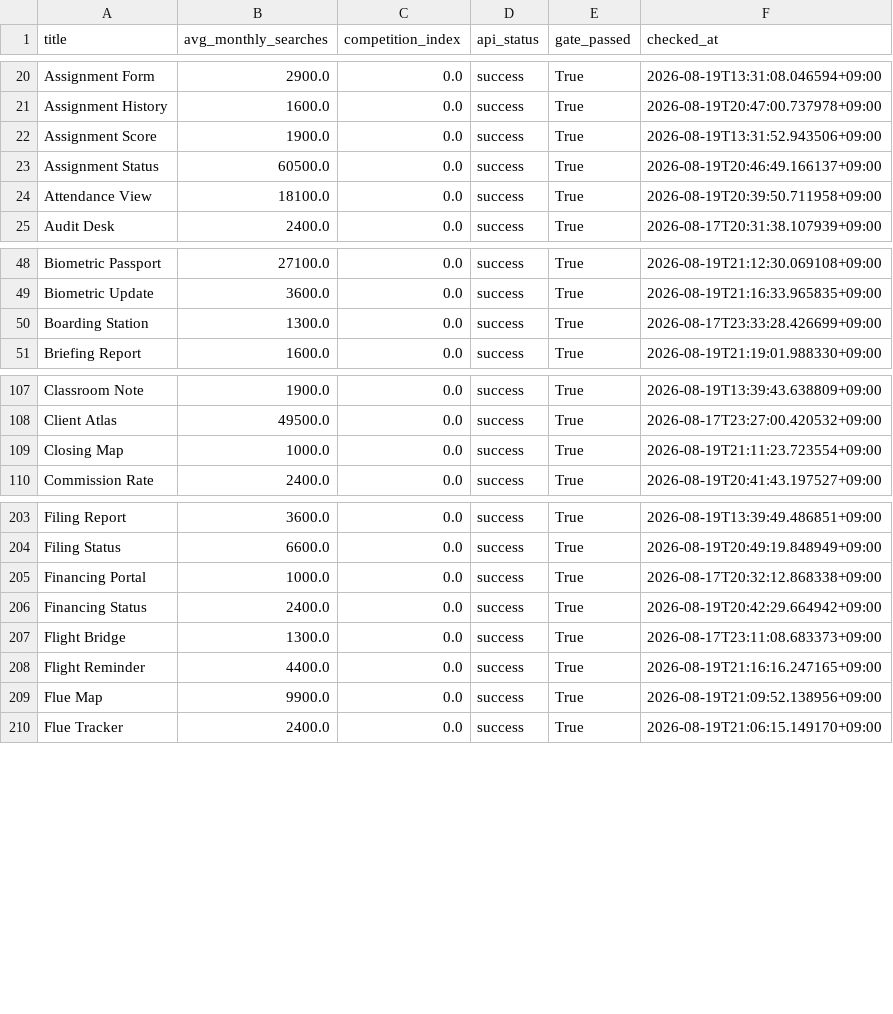
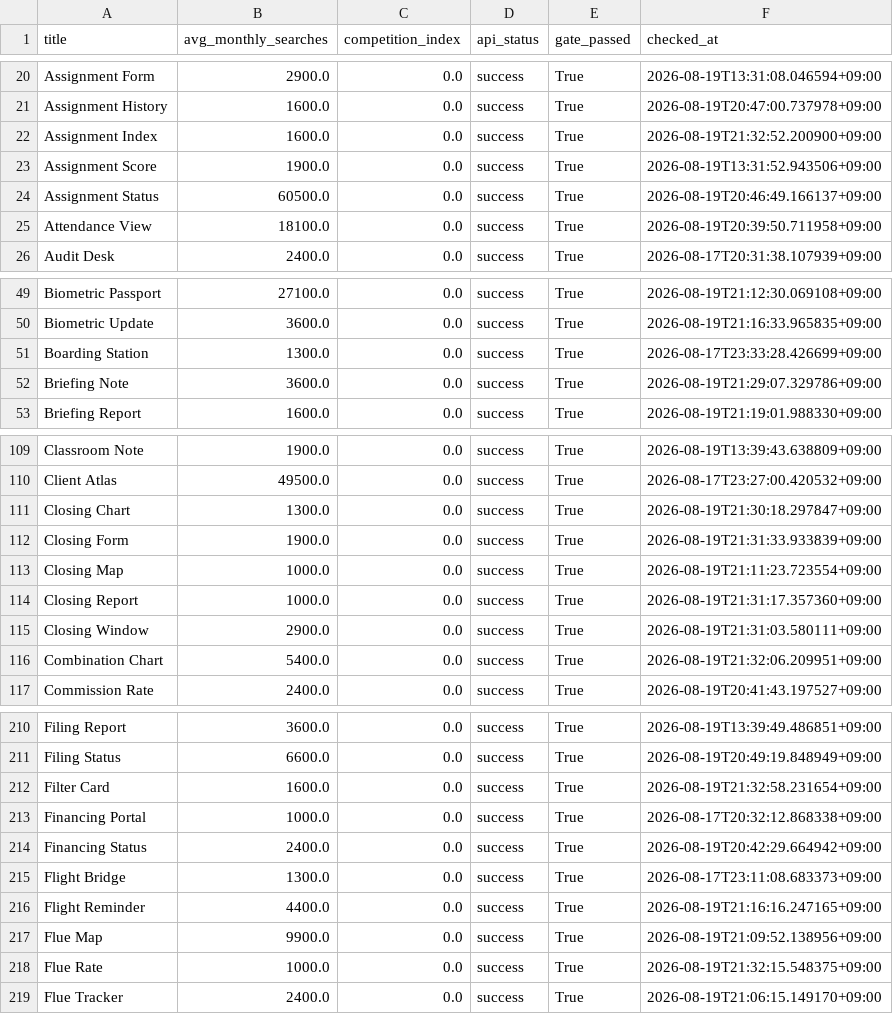
Before and after one commit to daramg814/SAAS_WORDS_TWO, a CSV file: output/deliverables/history/keyword_metrics_passed.csv, drawn as a sheet; only a part is shown, gaps mark what is left out; the diff covers the shown part only.

```diff
--- a/output/deliverables/history/keyword_metrics_passed.csv
+++ b/output/deliverables/history/keyword_metrics_passed.csv
@@ -21,2 +21,3 @@ Assignment Form,2900.0,0.0,success,True,2026-08-19T13:31:08.046594+09:00
 Assignment History,1600.0,0.0,success,True,2026-08-19T20:47:00.737978+09:00
+Assignment Index,1600.0,0.0,success,True,2026-08-19T21:32:52.200900+09:00
 Assignment Score,1900.0,0.0,success,True,2026-08-19T13:31:52.943506+09:00
@@ -50,2 +51,3 @@ Biometric Update,3600.0,0.0,success,True,2026-08-19T21:16:33.965835+09:00
 Boarding Station,1300.0,0.0,success,True,2026-08-17T23:33:28.426699+09:00
+Briefing Note,3600.0,0.0,success,True,2026-08-19T21:29:07.329786+09:00
 Briefing Report,1600.0,0.0,success,True,2026-08-19T21:19:01.988330+09:00
@@ -108,3 +110,8 @@ Classroom Note,1900.0,0.0,success,True,2026-08-19T13:39:43.638809+09:00
 Client Atlas,49500.0,0.0,success,True,2026-08-17T23:27:00.420532+09:00
+Closing Chart,1300.0,0.0,success,True,2026-08-19T21:30:18.297847+09:00
+Closing Form,1900.0,0.0,success,True,2026-08-19T21:31:33.933839+09:00
 Closing Map,1000.0,0.0,success,True,2026-08-19T21:11:23.723554+09:00
+Closing Report,1000.0,0.0,success,True,2026-08-19T21:31:17.357360+09:00
+Closing Window,2900.0,0.0,success,True,2026-08-19T21:31:03.580111+09:00
+Combination Chart,5400.0,0.0,success,True,2026-08-19T21:32:06.209951+09:00
 Commission Rate,2400.0,0.0,success,True,2026-08-19T20:41:43.197527+09:00
@@ -204,2 +211,3 @@ Filing Report,3600.0,0.0,success,True,2026-08-19T13:39:49.486851+09:00
 Filing Status,6600.0,0.0,success,True,2026-08-19T20:49:19.848949+09:00
+Filter Card,1600.0,0.0,success,True,2026-08-19T21:32:58.231654+09:00
 Financing Portal,1000.0,0.0,success,True,2026-08-17T20:32:12.868338+09:00
@@ -209,2 +217,3 @@ Flight Reminder,4400.0,0.0,success,True,2026-08-19T21:16:16.247165+09:00
 Flue Map,9900.0,0.0,success,True,2026-08-19T21:09:52.138956+09:00
+Flue Rate,1000.0,0.0,success,True,2026-08-19T21:32:15.548375+09:00
 Flue Tracker,2400.0,0.0,success,True,2026-08-19T21:06:15.149170+09:00
```
Also changed, not shown: 4 added rows elsewhere in this file, output/_pipeline/analysis/round_history.csv, 9 other files.
